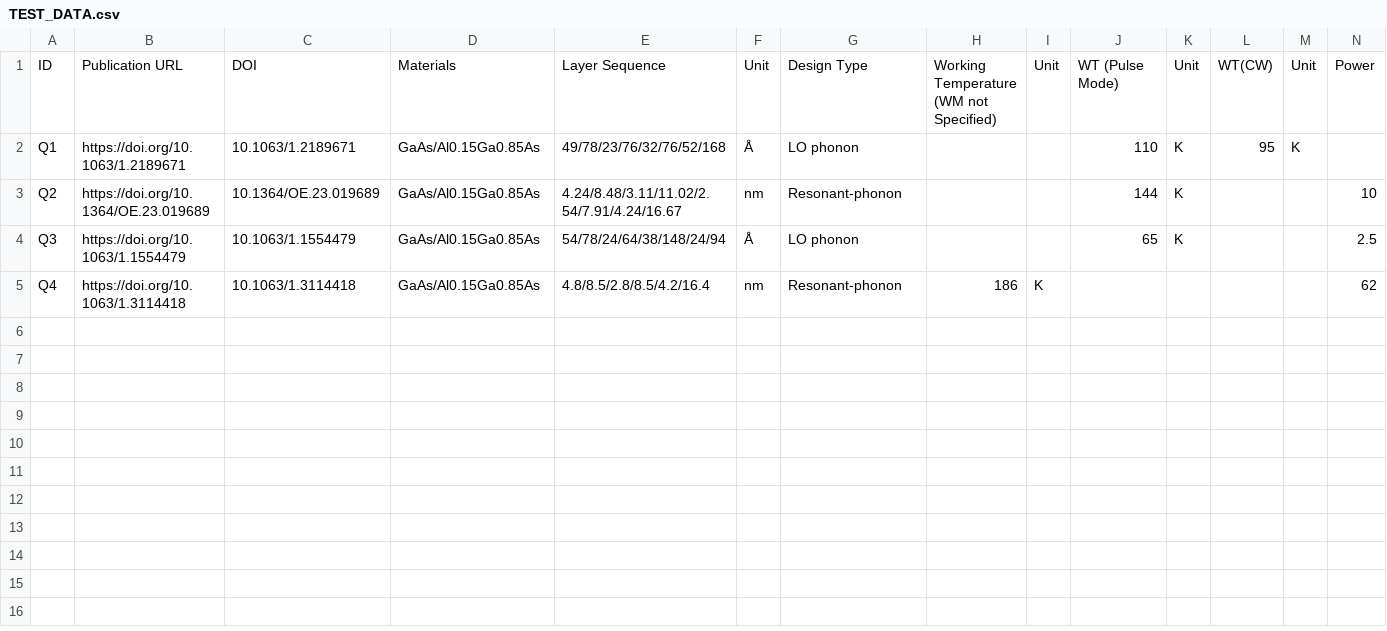
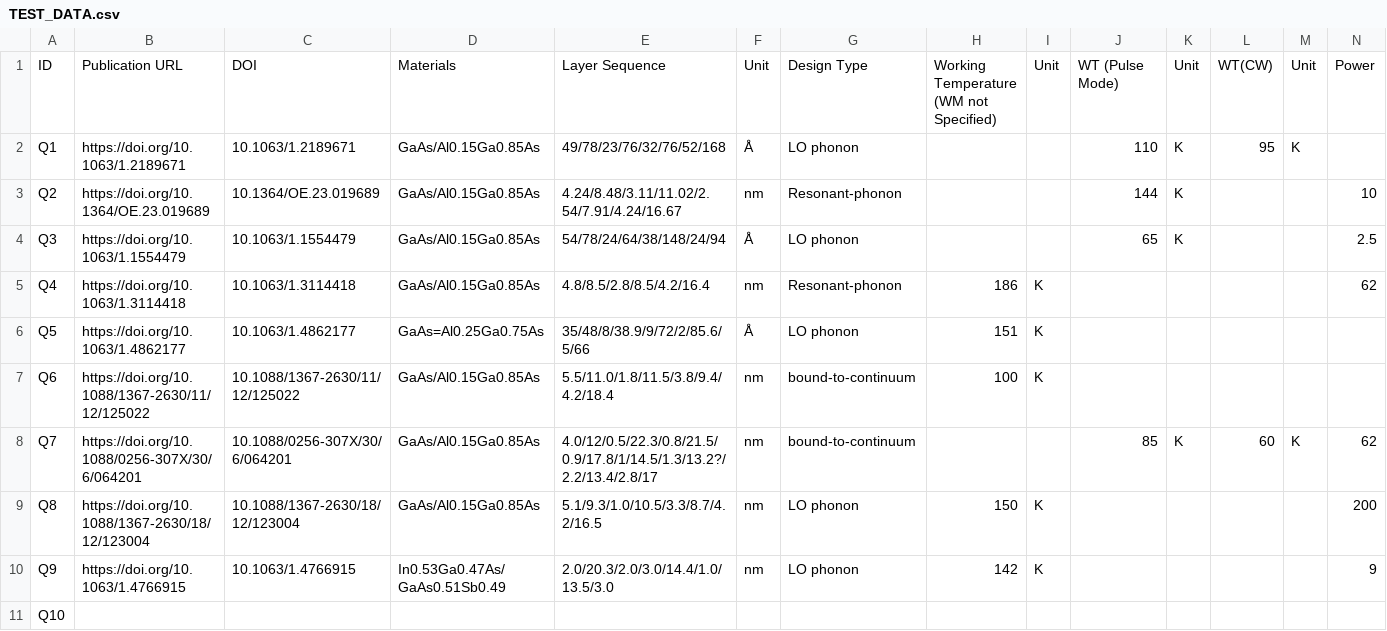
Before and after one commit to DeperiasKerre/qcl_Onto, a CSV file: Data_Mapping/TEST_DATA.csv, drawn as a sheet; only a part is shown; rows hold the shown columns only; the diff names each change by its address in the sheet, - before the commit and + after, or states it on an @@ line.

Commit message:
Add files via upload

```diff
--- a/Data_Mapping/TEST_DATA.csv
+++ b/Data_Mapping/TEST_DATA.csv
+row 6: Q5 | https://doi.org/10.1063/1.4862177 | 10.1063/1.4862177 | GaAs=Al0.25Ga0.75As | 35/48/8/38.9/9/72/2/85.6/5/66 | Å | LO phonon | 151 | K
+row 7: Q6 | https://doi.org/10.1088/1367-2630/11/12/125022 | 10.1088/1367-2630/11/12/125022 | GaAs/Al0.15Ga0.85As | 5.5/11.0/1.8/11.5/3.8/9.4/4.2/18.4 | nm | bound-to-continuum | 100 | K
+row 8: Q7 | https://doi.org/10.1088/0256-307X/30/6/064201 | 10.1088/0256-307X/30/6/064201 | GaAs/Al0.15Ga0.85As | 4.0/12/0.5/22.3/0.8/21.5/0.9/17.8/1/14.5/1.3/13.2?/2.2/13.4/2.8/17 | nm | bound-to-continuum |  |  | 85 | K | 60 | K | 62
+row 9: Q8 | https://doi.org/10.1088/1367-2630/18/12/123004 | 10.1088/1367-2630/18/12/123004 | GaAs/Al0.15Ga0.85As | 5.1/9.3/1.0/10.5/3.3/8.7/4.2/16.5 | nm | LO phonon | 150 | K |  |  |  |  | 200
+row 10: Q9 | https://doi.org/10.1063/1.4766915 | 10.1063/1.4766915 | In0.53Ga0.47As/GaAs0.51Sb0.49 | 2.0/20.3/2.0/3.0/14.4/1.0/13.5/3.0 | nm | LO phonon | 142 | K |  |  |  |  | 9
+row 11: Q10
```
